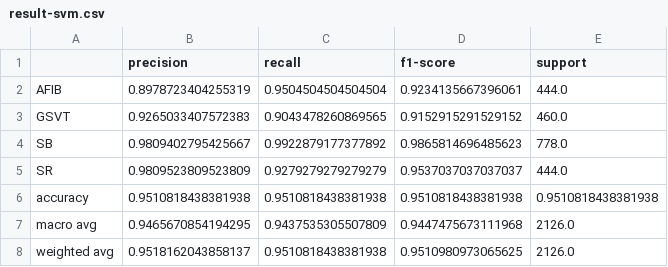
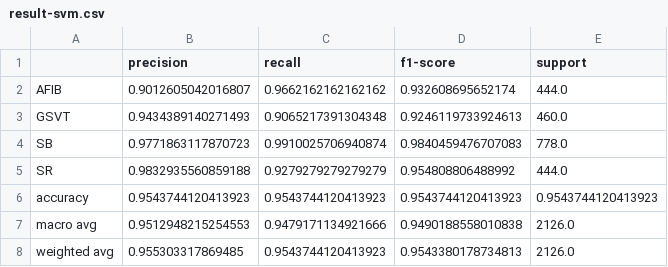
Before and after one commit to PeihPeih/ECG, a CSV file: SVM/result-svm.csv, drawn as a sheet.

```diff
--- a/SVM/result-svm.csv
+++ b/SVM/result-svm.csv
@@ -1,8 +1,8 @@
 ,precision,recall,f1-score,support
-AFIB,0.8978723404255319,0.9504504504504504,0.9234135667396061,444.0
-GSVT,0.9265033407572383,0.9043478260869565,0.9152915291529152,460.0
-SB,0.9809402795425667,0.9922879177377892,0.9865814696485623,778.0
-SR,0.9809523809523809,0.9279279279279279,0.9537037037037037,444.0
-accuracy,0.9510818438381938,0.9510818438381938,0.9510818438381938,0.9510818438381938
-macro avg,0.9465670854194295,0.9437535305507809,0.9447475673111968,2126.0
-weighted avg,0.9518162043858137,0.9510818438381938,0.9510980973065625,2126.0
+AFIB,0.9012605042016807,0.9662162162162162,0.932608695652174,444.0
+GSVT,0.9434389140271493,0.9065217391304348,0.9246119733924613,460.0
+SB,0.9771863117870723,0.9910025706940874,0.9840459476707083,778.0
+SR,0.9832935560859188,0.9279279279279279,0.954808806488992,444.0
+accuracy,0.9543744120413923,0.9543744120413923,0.9543744120413923,0.9543744120413923
+macro avg,0.9512948215254553,0.9479171134921666,0.9490188558010838,2126.0
+weighted avg,0.955303317869485,0.9543744120413923,0.9543380178734813,2126.0
```
Also changed, not shown: SVM/result-svm-pca.csv, 16 other files.
